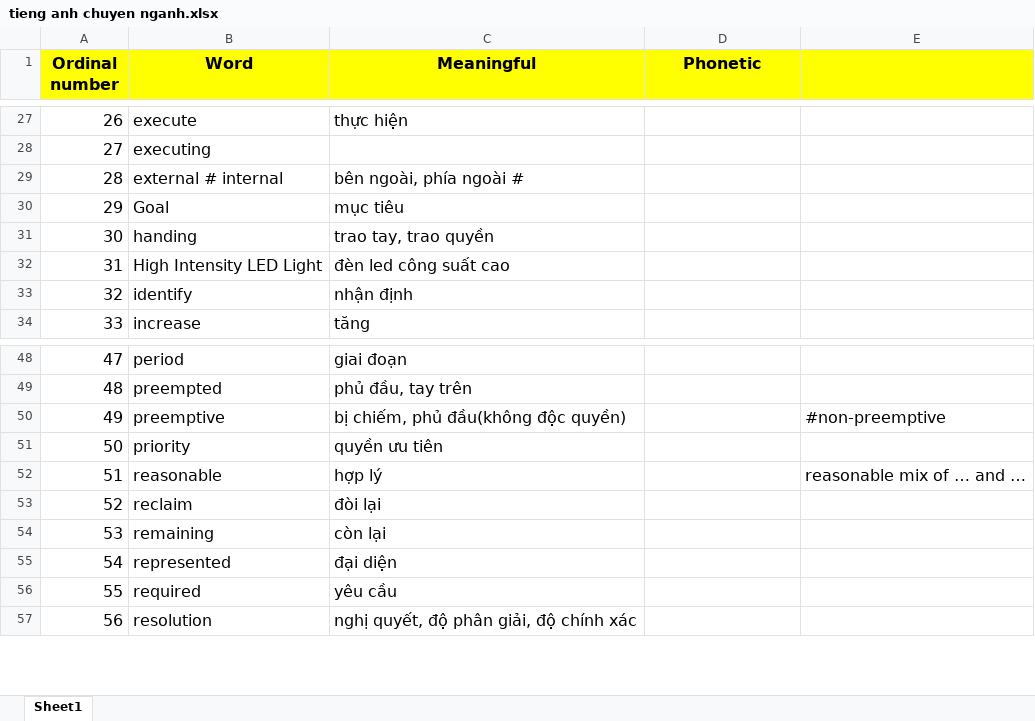
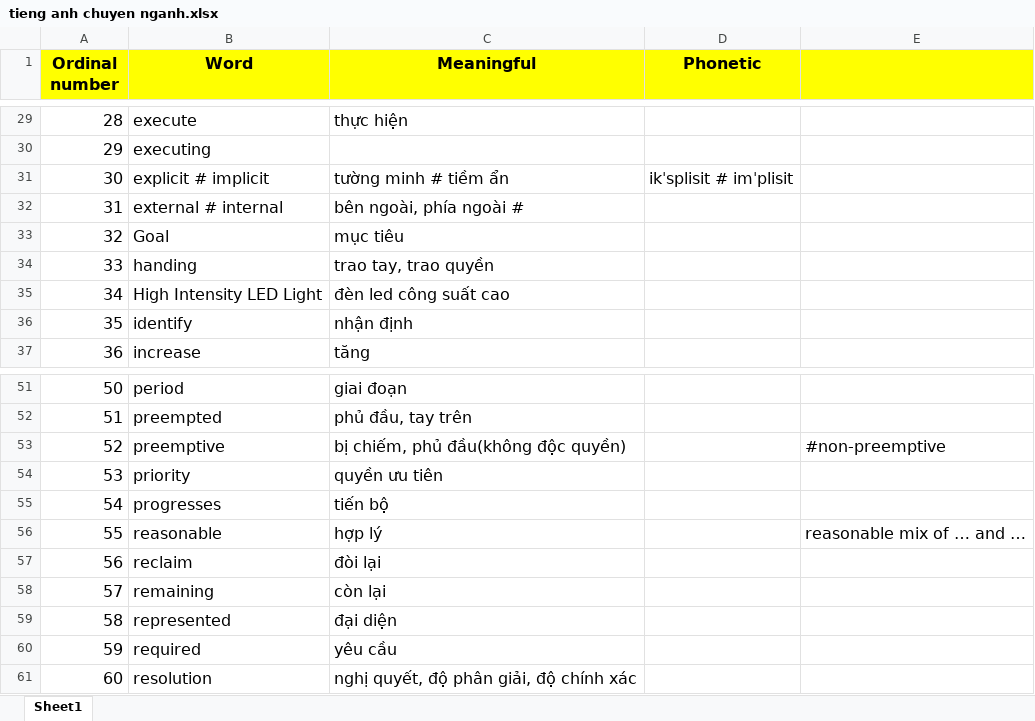
Before and after one commit to VoMinh-Trung/codeLearning, an Excel workbook: tieng anh chuyen nganh.xlsx, sheet Sheet1, drawn as a sheet; only a part is shown, gaps mark what is left out; values as stored, in another font and other column widths than the file's, no borders; the diff covers the shown part only; the diff names each change by its address in the sheet, - before the commit and + after, or states it on an @@ line.

Commit message:
'update'

```diff
--- a/tieng anh chuyen nganh.xlsx (sheet Sheet1)
+++ b/tieng anh chuyen nganh.xlsx (sheet Sheet1)
@@ column A (Ordinal number) renumbered between rows 12 and 80 @@
+row 31: 30 | explicit # implicit | tường minh # tiềm ẩn | ikˈsplisit # imˈplisit
+row 55: 54 | progresses | tiến bộ
```
Also changed, not shown: 11 added rows and 8 edited cells elsewhere in this sheet.
